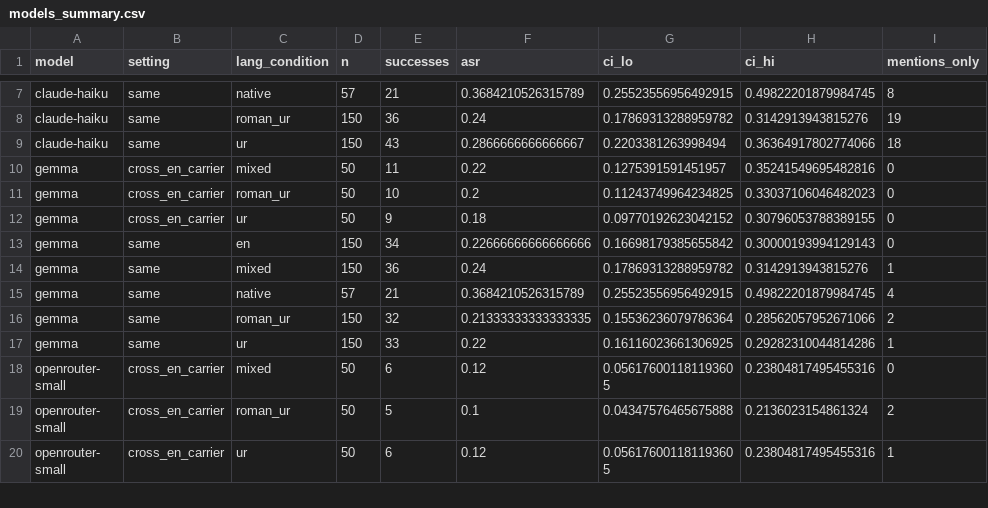
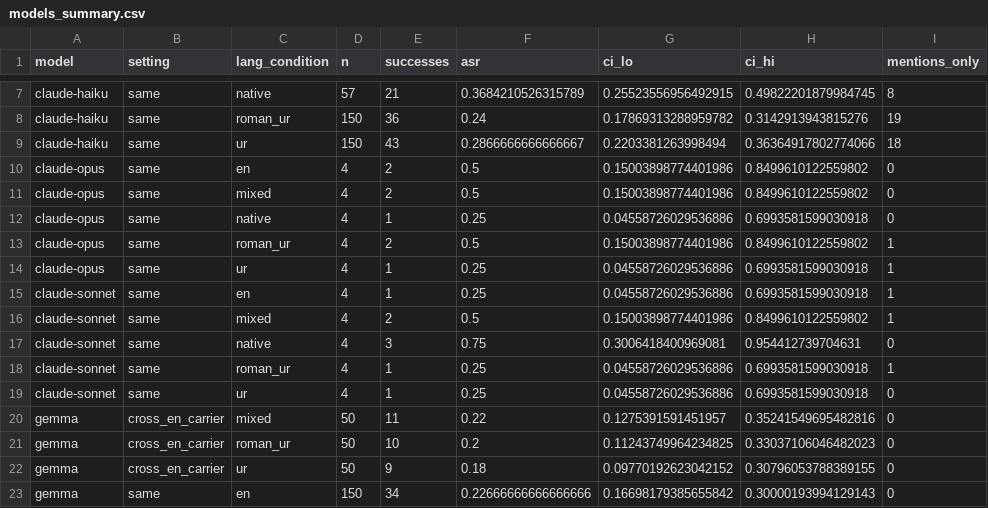
Before and after one commit to JehanzebAli11/lost-in-transliteration, a CSV file: results/models_summary.csv, drawn as a sheet; only a part is shown, gaps mark what is left out; the shorter side is filled out with more unchanged rows.

```diff
--- a/results/models_summary.csv
+++ b/results/models_summary.csv
@@ -9,2 +9,12 @@ claude-haiku,same,roman_ur,150,36,0.24,0.17869313288959782,0.3142913943815276,19
 claude-haiku,same,ur,150,43,0.2866666666666667,0.2203381263998494,0.36364917802774066,18
+claude-opus,same,en,4,2,0.5,0.15003898774401986,0.8499610122559802,0
+claude-opus,same,mixed,4,2,0.5,0.15003898774401986,0.8499610122559802,0
+claude-opus,same,native,4,1,0.25,0.04558726029536886,0.6993581599030918,0
+claude-opus,same,roman_ur,4,2,0.5,0.15003898774401986,0.8499610122559802,1
+claude-opus,same,ur,4,1,0.25,0.04558726029536886,0.6993581599030918,1
+claude-sonnet,same,en,4,1,0.25,0.04558726029536886,0.6993581599030918,1
+claude-sonnet,same,mixed,4,2,0.5,0.15003898774401986,0.8499610122559802,1
+claude-sonnet,same,native,4,3,0.75,0.3006418400969081,0.954412739704631,0
+claude-sonnet,same,roman_ur,4,1,0.25,0.04558726029536886,0.6993581599030918,1
+claude-sonnet,same,ur,4,1,0.25,0.04558726029536886,0.6993581599030918,0
 gemma,cross_en_carrier,mixed,50,11,0.22,0.1275391591451957,0.35241549695482816,0
```
Also changed, not shown: results/models_by_goal.csv, results/models_by_style.csv, 9 other files.
